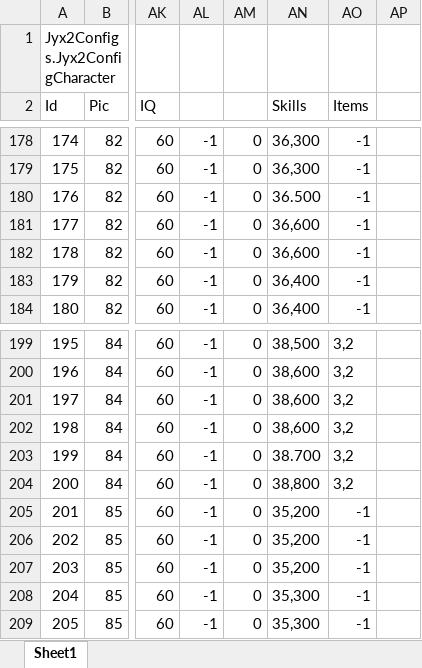
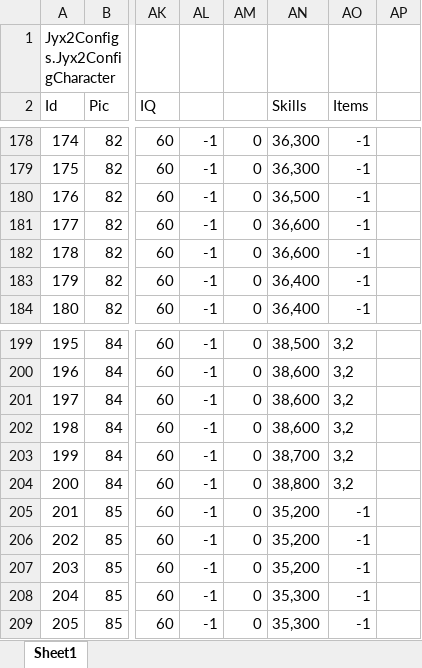
Before and after one commit to jynew/jynew, an Excel workbook: jyx2/Assets/Mods/JYX2/Configs/人物.xlsx, sheet Sheet1, drawn as a sheet; only a part is shown, gaps mark what is left out; values as stored, in another font and other column widths than the file's, no borders; the diff names each change by its address in the sheet, - before the commit and + after, or states it on an @@ line.

```diff
--- a/jyx2/Assets/Mods/JYX2/Configs/人物.xlsx (sheet Sheet1)
+++ b/jyx2/Assets/Mods/JYX2/Configs/人物.xlsx (sheet Sheet1)
-AN180 (Skills): 36.500
+AN180 (Skills): 36,500
-AN203 (Skills): 38.700
+AN203 (Skills): 38,700
```
Also changed, not shown: jyx2/Assets/Mods/JYX2/Configs/战斗.xlsx, 19 other files.
